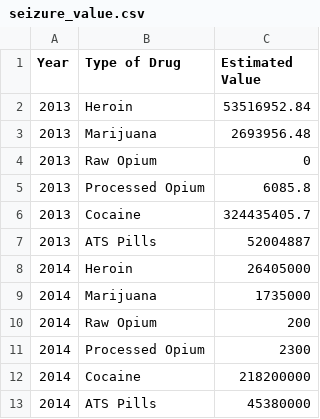
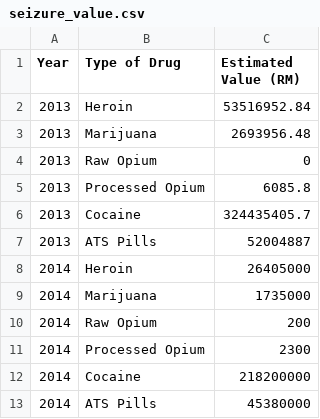
Before and after one commit to imandimyati/viz-msia-drug-prob, a CSV file: datasets_csv/seizure_value.csv, drawn as a sheet.

```diff
--- a/datasets_csv/seizure_value.csv
+++ b/datasets_csv/seizure_value.csv
@@ -1,2 +1,2 @@
-Year,Type of Drug,Estimated Value
+Year,Type of Drug,Estimated Value (RM)
 2013,Heroin,53516952.84
```
Also changed, not shown: datasets_csv/aadk_cost.csv, 2 other files.
